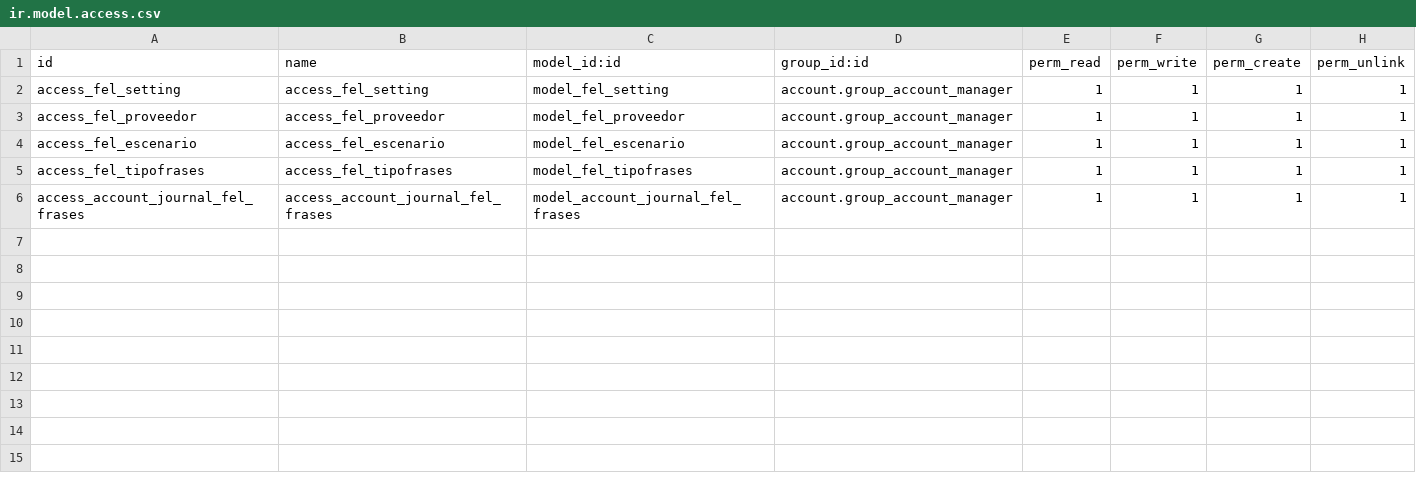
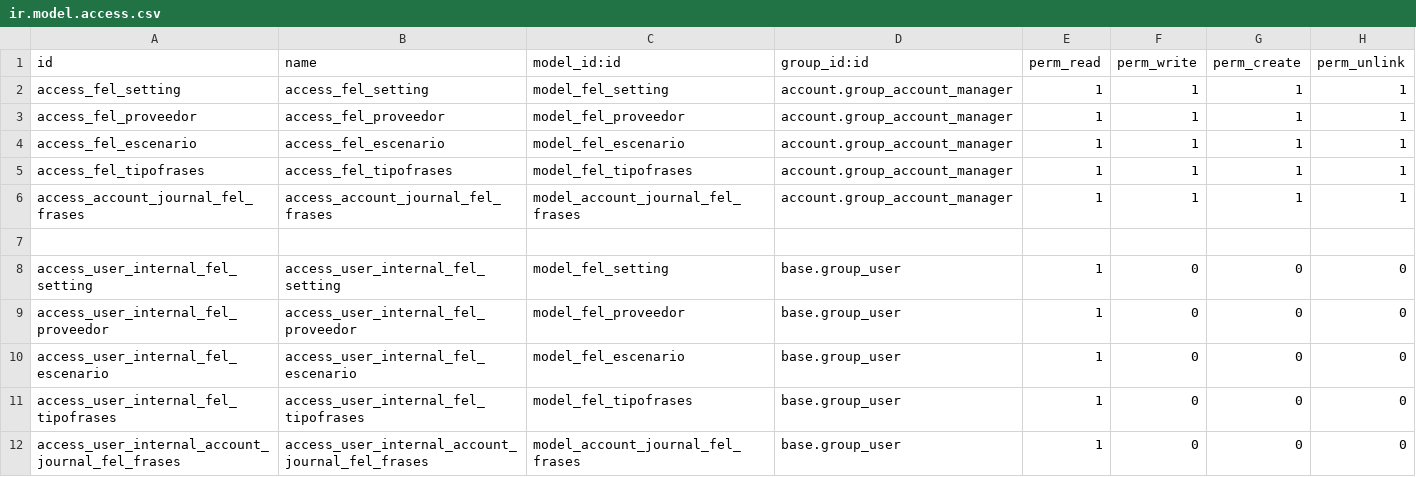
Before and after one commit to CGM64/odoo13-britania-sansimon, a CSV file: fel/security/ir.model.access.csv, drawn as a sheet.

Commit message:
[ADD] Agregando fel en la seguridad del usuario interno.

```diff
--- a/fel/security/ir.model.access.csv
+++ b/fel/security/ir.model.access.csv
@@ -6 +6,7 @@ access_fel_tipofrases,access_fel_tipofrases,model_fel_tipofrases,account.group_a
 access_account_journal_fel_frases,access_account_journal_fel_frases,model_account_journal_fel_frases,account.group_account_manager,1,1,1,1
+
+access_user_internal_fel_setting,access_user_internal_fel_setting,model_fel_setting,base.group_user,1,0,0,0
+access_user_internal_fel_proveedor,access_user_internal_fel_proveedor,model_fel_proveedor,base.group_user,1,0,0,0
+access_user_internal_fel_escenario,access_user_internal_fel_escenario,model_fel_escenario,base.group_user,1,0,0,0
+access_user_internal_fel_tipofrases,access_user_internal_fel_tipofrases,model_fel_tipofrases,base.group_user,1,0,0,0
+access_user_internal_account_journal_fel_frases,access_user_internal_account_journal_fel_frases,model_account_journal_fel_frases,base.group_user,1,0,0,0
```
